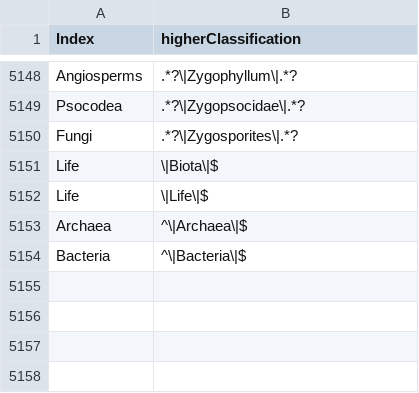
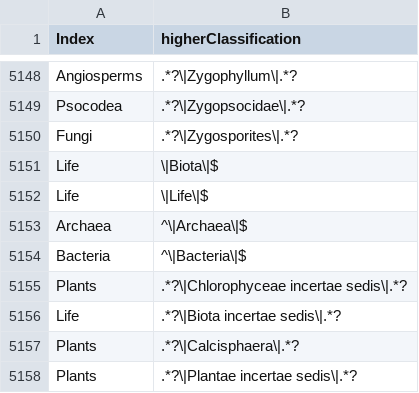
Before and after one commit to eliagbayani/EOL-connector-data-files, a TSV file: neo4j_tasks/AncestryIndex_new.tsv, drawn as a sheet; only a part is shown, gaps mark what is left out.

Commit message:
Update AncestryIndex_new.tsv

```diff
--- a/neo4j_tasks/AncestryIndex_new.tsv
+++ b/neo4j_tasks/AncestryIndex_new.tsv
@@ -5154 +5154,5 @@ Archaea	^\|Archaea\|$
 Bacteria	^\|Bacteria\|$
+Plants	.*?\|Chlorophyceae incertae sedis\|.*?
+Life	.*?\|Biota incertae sedis\|.*?
+Plants	.*?\|Calcisphaera\|.*?
+Plants	.*?\|Plantae incertae sedis\|.*?
```
